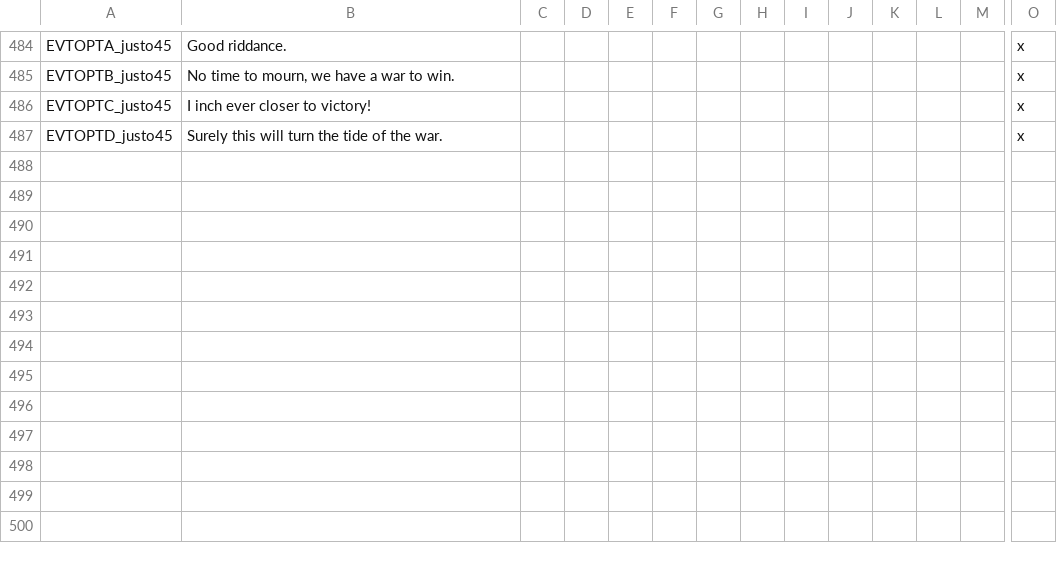
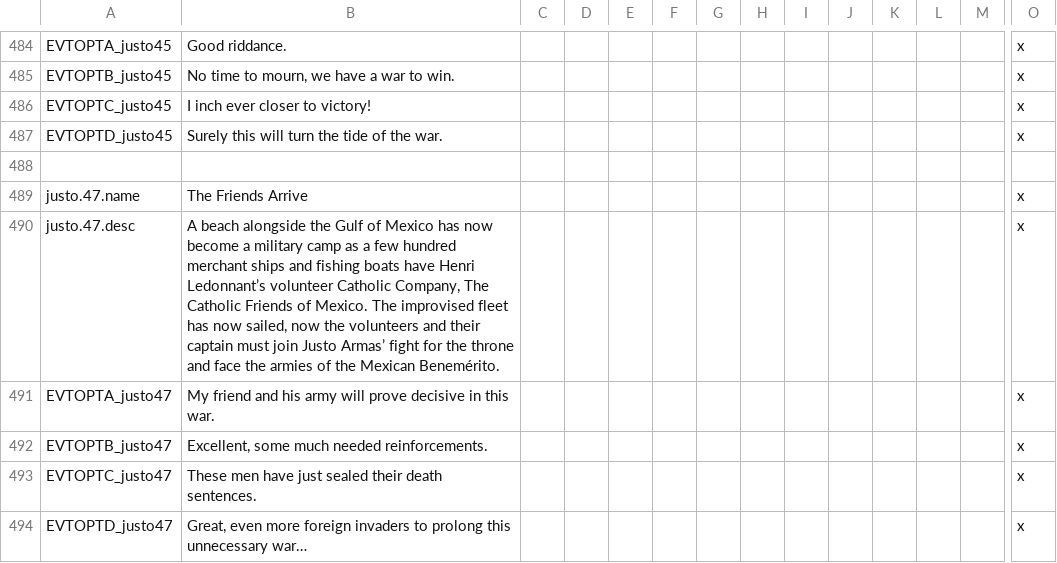
Before and after one commit to MrBadaniel/Aguila-o-Sol, a CSV file: localisation/00_aftermex_events.csv, drawn as a sheet; only a part is shown, gaps mark what is left out; rows hold the shown columns only; the diff names each change by its address in the sheet, - before the commit and + after, or states it on an @@ line.

```diff
--- a/localisation/00_aftermex_events.csv
+++ b/localisation/00_aftermex_events.csv
+row 488: (empty)
+row 489: justo.47.name | The Friends Arrive |  |  |  |  |  |  |  |  |  |  |  | x
+row 490: justo.47.desc | A beach alongside the Gulf of Mexico has now become a military camp as a few hundred merchant ships and fishing boats have Henri Ledonnant’s volunteer Catholic Company, The Catholic Friends of Mexico. The improvised fleet has now sailed, now the volunteers and their captain must join Justo Armas’ fight for the throne and face the armies of the Mexican Benemérito. |  |  |  |  |  |  |  |  |  |  |  | x
+row 491: EVTOPTA_justo47 | My friend and his army will prove decisive in this war. |  |  |  |  |  |  |  |  |  |  |  | x
+row 492: EVTOPTB_justo47 | Excellent, some much needed reinforcements. |  |  |  |  |  |  |  |  |  |  |  | x
+row 493: EVTOPTC_justo47 | These men have just sealed their death sentences. |  |  |  |  |  |  |  |  |  |  |  | x
+row 494: EVTOPTD_justo47 | Great, even more foreign invaders to prolong this unnecessary war… |  |  |  |  |  |  |  |  |  |  |  | x
```
Also changed, not shown: 2 other files.
